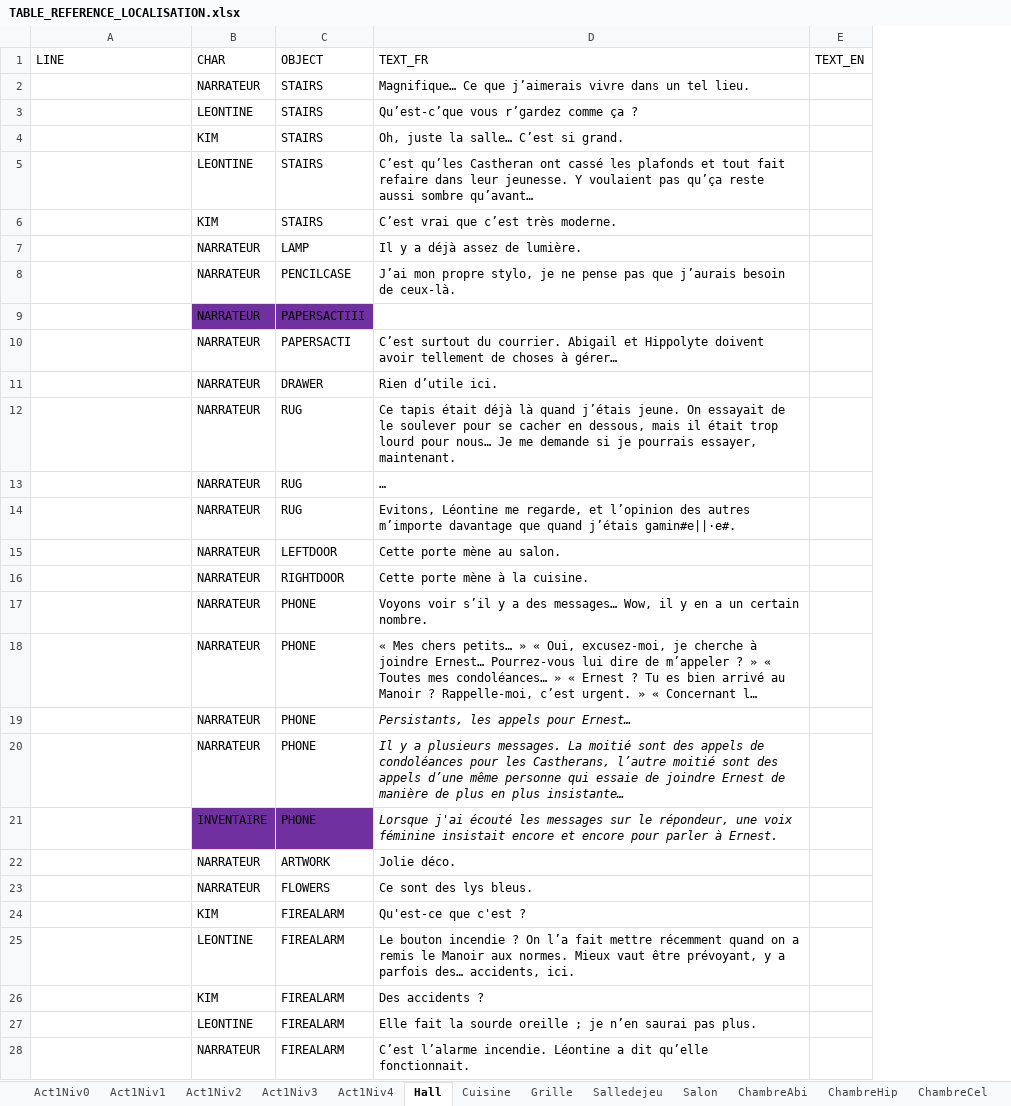
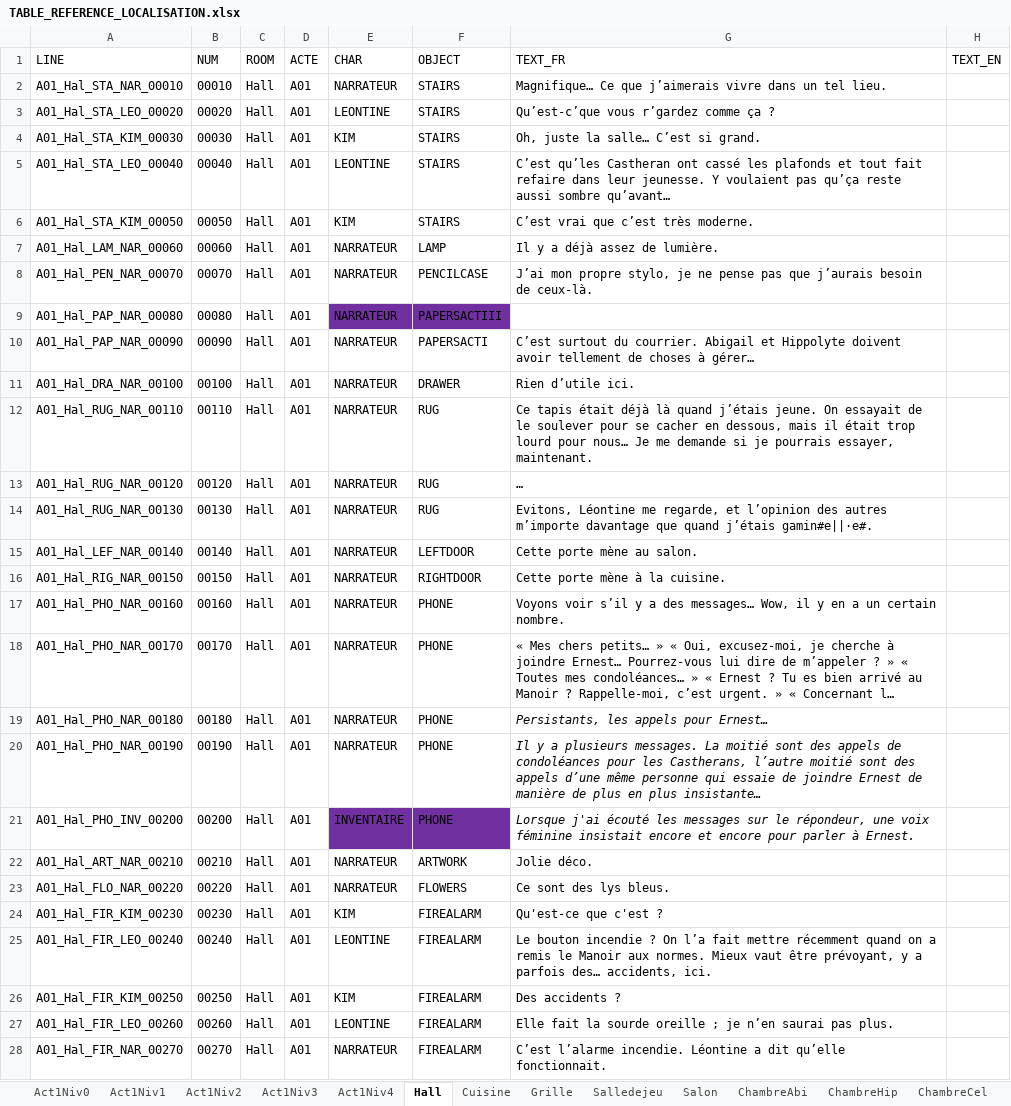
Before and after one commit to Eutrapelie/TheWill, an Excel workbook: Assets/StreamingAssets/TABLE_REFERENCE_LOCALISATION.xlsx, sheet Hall, drawn as a sheet; only a part is shown; long unchanged cells end in …; values as stored, in another font and other column widths than the file's, no borders; the diff covers the shown part only; the diff names each change by its address in the sheet, - before the commit and + after, or states it on an @@ line.

```diff
--- a/Assets/StreamingAssets/TABLE_REFERENCE_LOCALISATION.xlsx (sheet Hall)
+++ b/Assets/StreamingAssets/TABLE_REFERENCE_LOCALISATION.xlsx (sheet Hall)
+column B (NUM), rows 2-28: 00010 | 00020 | 00030 | 00040 | 00050 | 00060 | 00070 | 00080 | 00090 | 00100 | 00110 | 00120 | 00130 | 00140 | 00150 | 00160 | 00170 | 00180 | 00190 | 00200 | 00210 | 00220 | 00230 | 00240 | 00250 | 00260 | 00270
+column C (ROOM), rows 2-28: all Hall
+column D (ACTE), rows 2-28: all A01
-A2 (LINE): (empty)
+A2 (LINE): A01_Hal_STA_NAR_00010
-A3 (LINE): (empty)
+A3 (LINE): A01_Hal_STA_LEO_00020
-A4 (LINE): (empty)
+A4 (LINE): A01_Hal_STA_KIM_00030
-A5 (LINE): (empty)
+A5 (LINE): A01_Hal_STA_LEO_00040
-A6 (LINE): (empty)
+A6 (LINE): A01_Hal_STA_KIM_00050
-A7 (LINE): (empty)
+A7 (LINE): A01_Hal_LAM_NAR_00060
-A8 (LINE): (empty)
+A8 (LINE): A01_Hal_PEN_NAR_00070
-A9 (LINE): (empty)
+A9 (LINE): A01_Hal_PAP_NAR_00080
-A10 (LINE): (empty)
+A10 (LINE): A01_Hal_PAP_NAR_00090
-A11 (LINE): (empty)
+A11 (LINE): A01_Hal_DRA_NAR_00100
-A12 (LINE): (empty)
+A12 (LINE): A01_Hal_RUG_NAR_00110
-A13 (LINE): (empty)
+A13 (LINE): A01_Hal_RUG_NAR_00120
-A14 (LINE): (empty)
+A14 (LINE): A01_Hal_RUG_NAR_00130
-A15 (LINE): (empty)
+A15 (LINE): A01_Hal_LEF_NAR_00140
-A16 (LINE): (empty)
+A16 (LINE): A01_Hal_RIG_NAR_00150
-A17 (LINE): (empty)
+A17 (LINE): A01_Hal_PHO_NAR_00160
-A18 (LINE): (empty)
+A18 (LINE): A01_Hal_PHO_NAR_00170
-A19 (LINE): (empty)
+A19 (LINE): A01_Hal_PHO_NAR_00180
-A20 (LINE): (empty)
+A20 (LINE): A01_Hal_PHO_NAR_00190
-A21 (LINE): (empty)
+A21 (LINE): A01_Hal_PHO_INV_00200
-A22 (LINE): (empty)
+A22 (LINE): A01_Hal_ART_NAR_00210
-A23 (LINE): (empty)
+A23 (LINE): A01_Hal_FLO_NAR_00220
-A24 (LINE): (empty)
+A24 (LINE): A01_Hal_FIR_KIM_00230
-A25 (LINE): (empty)
+A25 (LINE): A01_Hal_FIR_LEO_00240
-A26 (LINE): (empty)
+A26 (LINE): A01_Hal_FIR_KIM_00250
-A27 (LINE): (empty)
+A27 (LINE): A01_Hal_FIR_LEO_00260
-A28 (LINE): (empty)
+A28 (LINE): A01_Hal_FIR_NAR_00270
```
Also changed, not shown: 18 edited cells elsewhere in this sheet, sheet Salledejeu, sheet Grille, sheet Act1Niv2, sheet Cuisine, sheet Act1Niv1, 7 other files.
